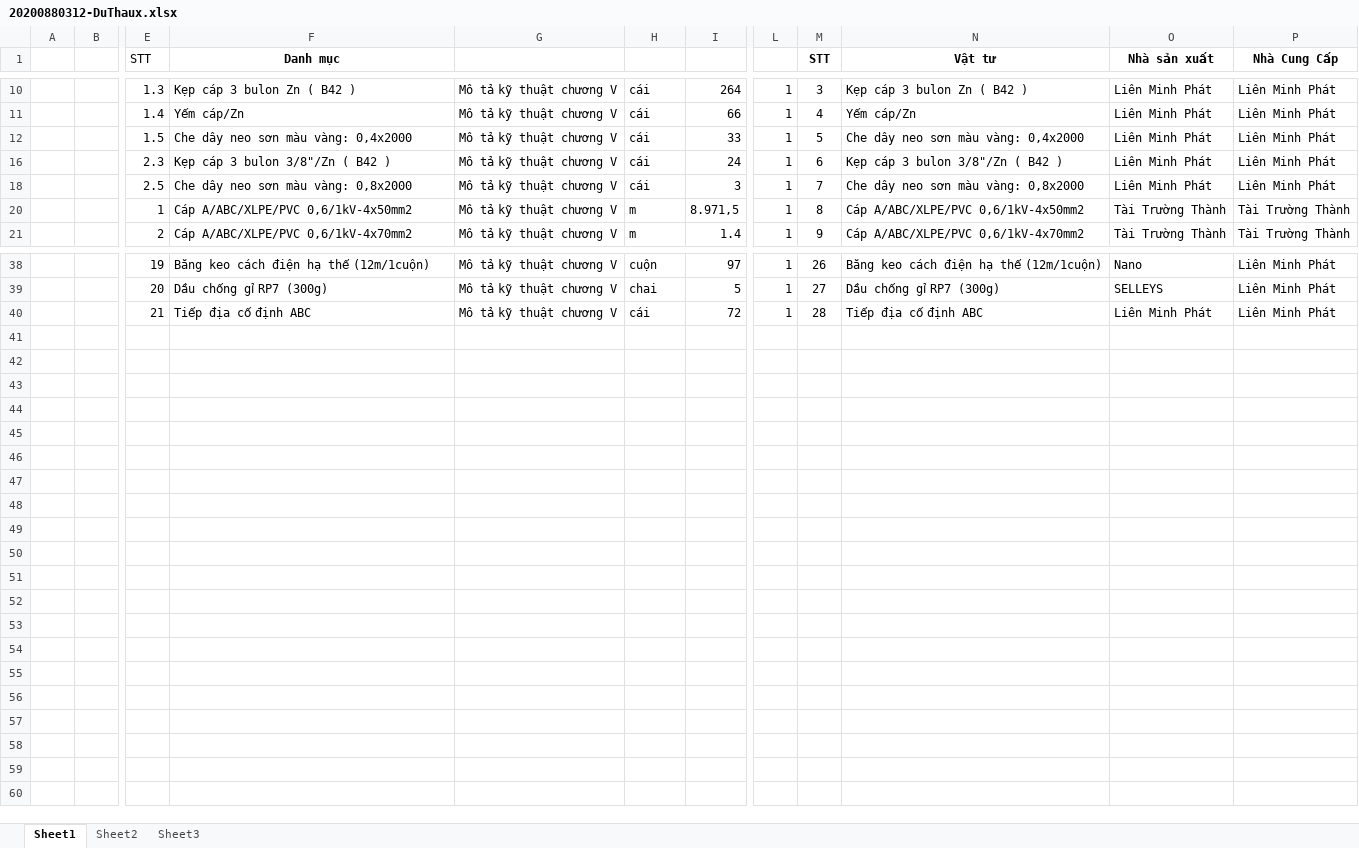
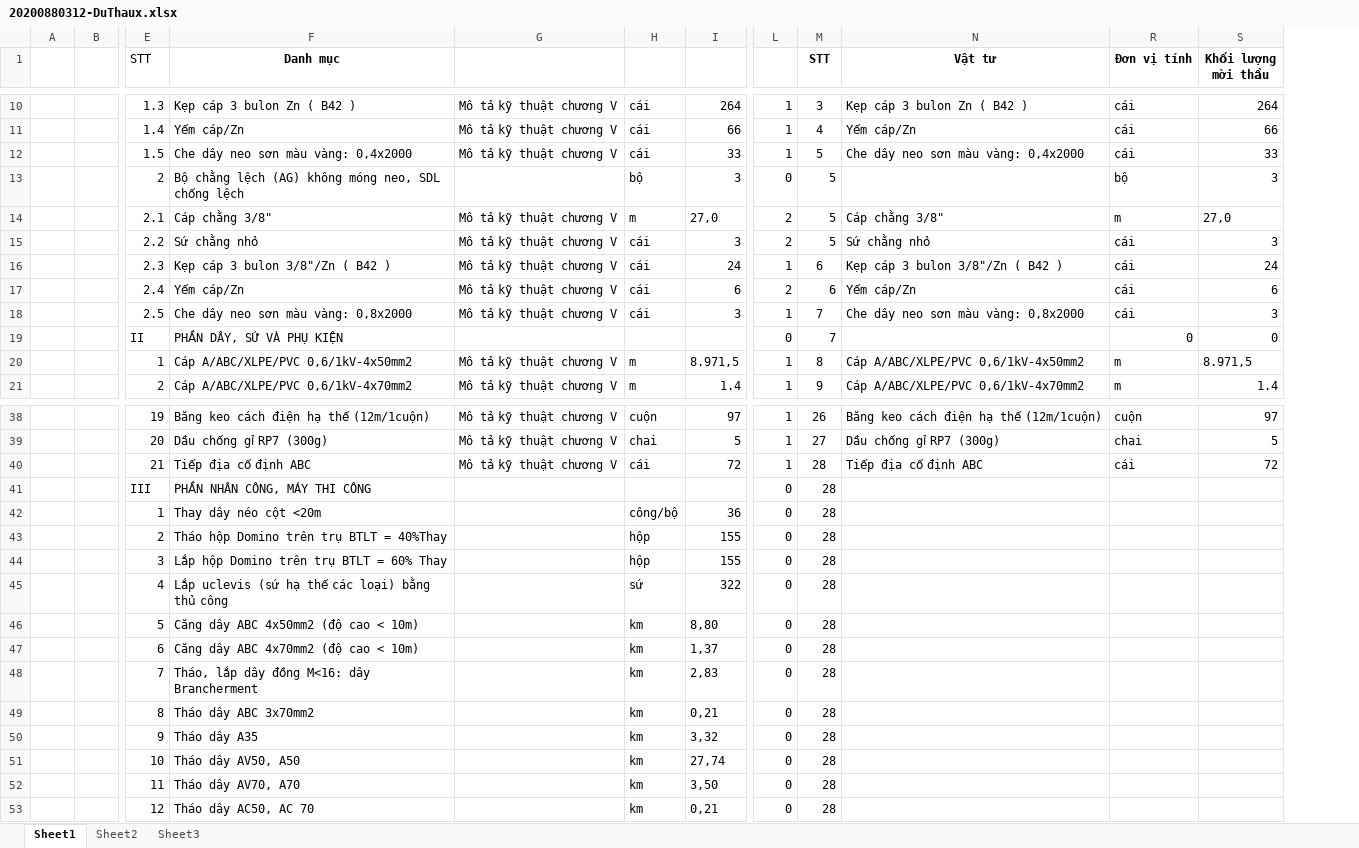
Before and after one commit to thuctd/ThuLoc, an Excel workbook: DuThau/20200880312-DLLK-CayDa/20200880312-DuThaux.xlsx, sheet Sheet1, drawn as a sheet; only a part is shown, gaps mark what is left out; values as stored, in another font and other column widths than the file's, no borders; removed rows and columns are numbered as before the commit, all else as after; rows hold the shown columns only; the diff covers the shown part only; the diff names each change by its address in the sheet, - before the commit and + after, or states it on an @@ line.

```diff
--- a/DuThau/20200880312-DLLK-CayDa/20200880312-DuThaux.xlsx (sheet Sheet1)
+++ b/DuThau/20200880312-DLLK-CayDa/20200880312-DuThaux.xlsx (sheet Sheet1)
@@ column O (Nhà sản xuất) hidden, rows 10-21: Liên Minh Phát | Liên Minh Phát | Liên Minh Phát | Liên Minh Phát | Liên Minh Phát | Tài Trường Thành | Tài Trường Thành; rows 38-40: Nano | SELLEYS | Liên Minh Phát @@
@@ column P (Nhà Cung Cấp) hidden, rows 10-21: Liên Minh Phát | Liên Minh Phát | Liên Minh Phát | Liên Minh Phát | Liên Minh Phát | Tài Trường Thành | Tài Trường Thành; rows 38-40: all Liên Minh Phát @@
+column R (Đơn vị tính), rows 10-12: all cái; row 16: cái; row 18: cái; rows 20-21: m | m; rows 38-40: cuộn | chai | cái
+column S (Khối lượng mời thầu), rows 10-12: 264 | 66 | 33; row 16: 24; row 18: 3; rows 20-21: 8.971,5 | 1.4; rows 38-40: 97 | 5 | 72
+row 13:  |  | 2 | Bộ chằng lệch (AG) không móng neo, SDL chống lệch |  | bộ | 3 | 0 | 5 |  | bộ | 3
+row 14:  |  | 2.1 | Cáp chằng 3/8" | Mô tả kỹ thuật chương V | m | 27,0 | 2 | 5 | Cáp chằng 3/8" | m | 27,0
+row 15:  |  | 2.2 | Sứ chằng nhỏ | Mô tả kỹ thuật chương V | cái | 3 | 2 | 5 | Sứ chằng nhỏ | cái | 3
+row 17:  |  | 2.4 | Yếm cáp/Zn | Mô tả kỹ thuật chương V | cái | 6 | 2 | 6 | Yếm cáp/Zn | cái | 6
+row 19:  |  | II | PHẦN DÂY, SỨ VÀ PHỤ KIỆN |  |  |  | 0 | 7 |  | 0 | 0
@@ row 41 unhidden:  |  | III | PHẦN NHÂN CÔNG, MÁY THI CÔNG |  |  |  | 0 | 28 @@
@@ row 42 unhidden:  |  | 1 | Thay dây néo cột <20m |  | công/bộ | 36 | 0 | 28 @@
@@ row 43 unhidden:  |  | 2 | Tháo hộp Domino trên trụ BTLT = 40%Thay |  | hộp | 155 | 0 | 28 @@
@@ row 44 unhidden:  |  | 3 | Lắp hộp Domino trên trụ BTLT = 60% Thay |  | hộp | 155 | 0 | 28 @@
@@ row 45 unhidden:  |  | 4 | Lắp uclevis (sứ hạ thế các loại) bằng thủ công |  | sứ | 322 | 0 | 28 @@
@@ row 46 unhidden:  |  | 5 | Căng dây ABC 4x50mm2 (độ cao < 10m) |  | km | 8,80 | 0 | 28 @@
@@ row 47 unhidden:  |  | 6 | Căng dây ABC 4x70mm2 (độ cao < 10m) |  | km | 1,37 | 0 | 28 @@
@@ row 48 unhidden:  |  | 7 | Tháo, lắp dây đồng M<16: dây Brancherment |  | km | 2,83 | 0 | 28 @@
@@ row 49 unhidden:  |  | 8 | Tháo dây ABC 3x70mm2 |  | km | 0,21 | 0 | 28 @@
@@ row 50 unhidden:  |  | 9 | Tháo dây A35 |  | km | 3,32 | 0 | 28 @@
@@ row 51 unhidden:  |  | 10 | Tháo dây AV50, A50 |  | km | 27,74 | 0 | 28 @@
@@ row 52 unhidden:  |  | 11 | Tháo dây AV70, A70 |  | km | 3,50 | 0 | 28 @@
@@ row 53 unhidden:  |  | 12 | Tháo dây AC50, AC 70 |  | km | 0,21 | 0 | 28 @@
```
Also changed, not shown: 1 added row and 5 hidden or unhidden rows elsewhere in this sheet, 5 other files.
